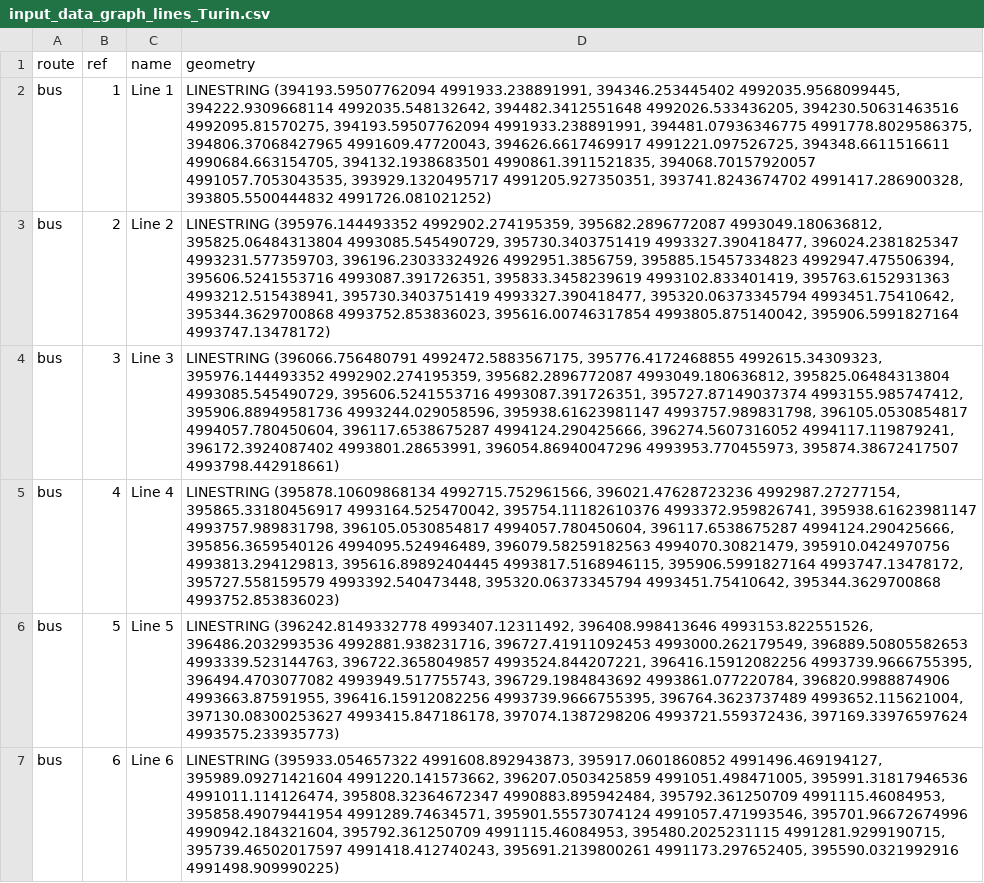
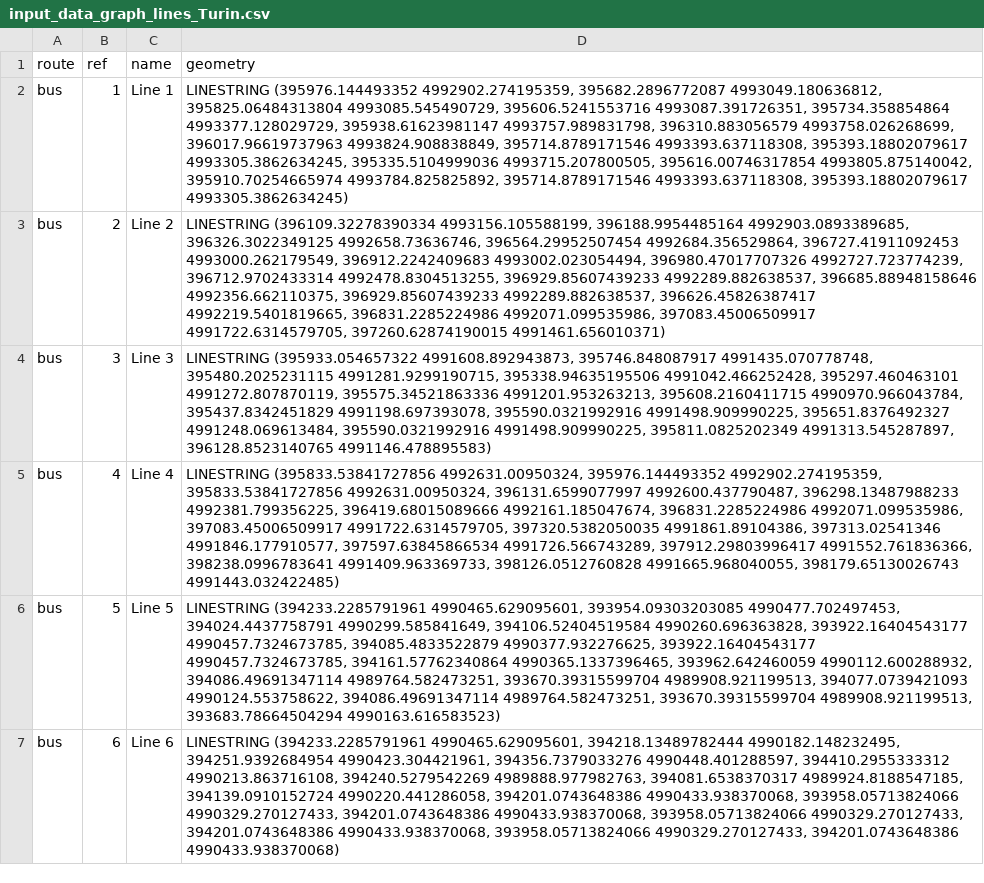
Before and after one commit to VidaGallo/Thesis, a CSV file: MBA_Optimization/data/bus_lines/input_data_graph_lines_Turin.csv, drawn as a sheet; only a part is shown; the diff covers the shown part only; the diff names each change by its address in the sheet, - before the commit and + after, or states it on an @@ line.

```diff
--- a/MBA_Optimization/data/bus_lines/input_data_graph_lines_Turin.csv
+++ b/MBA_Optimization/data/bus_lines/input_data_graph_lines_Turin.csv
-D2 (geometry): LINESTRING (394193.59507762094 4991933.238891991, 394346.253445402 4992035.9568099445, 394222.9309668114 4992035.548132642, 394482.3412551648 4992026.533436205, 394230.50631463516 4992095.81570275, 394193.59507762094 4991933.238891991, 394481.07936346775 4991778.8029586375, 394806.37068427965 4991609.47720043, 394626.6617469917 4991221.097526725, 394348.6611516611 4990684.663154705, 394132.1938683501 4990861.3911521835, 394068.70157920057 4991057.7053043535, 393929.1320495717 4991205.927350351, 393741.8243674702 4991417.286900328, 393805.5500444832 4991726.081021252)
+D2 (geometry): LINESTRING (395976.144493352 4992902.274195359, 395682.2896772087 4993049.180636812, 395825.06484313804 4993085.545490729, 395606.5241553716 4993087.391726351, 395734.358854864 4993377.128029729, 395938.61623981147 4993757.989831798, 396310.883056579 4993758.026268699, 396017.96619737963 4993824.908838849, 395714.8789171546 4993393.637118308, 395393.18802079617 4993305.3862634245, 395335.5104999036 4993715.207800505, 395616.00746317854 4993805.875140042, 395910.70254665974 4993784.825825892, 395714.8789171546 4993393.637118308, 395393.18802079617 4993305.3862634245)
-D3 (geometry): LINESTRING (395976.144493352 4992902.274195359, 395682.2896772087 4993049.180636812, 395825.06484313804 4993085.545490729, 395730.3403751419 4993327.390418477, 396024.2381825347 4993231.577359703, 396196.23033324926 4992951.3856759, 395885.15457334823 4992947.475506394, 395606.5241553716 4993087.391726351, 395833.3458239619 4993102.833401419, 395763.6152931363 4993212.515438941, 395730.3403751419 4993327.390418477, 395320.06373345794 4993451.75410642, 395344.3629700868 4993752.853836023, 395616.00746317854 4993805.875140042, 395906.5991827164 4993747.13478172)
+D3 (geometry): LINESTRING (396109.32278390334 4993156.105588199, 396188.9954485164 4992903.0893389685, 396326.3022349125 4992658.73636746, 396564.29952507454 4992684.356529864, 396727.41911092453 4993000.262179549, 396912.2242409683 4993002.023054494, 396980.47017707326 4992727.723774239, 396712.9702433314 4992478.8304513255, 396929.85607439233 4992289.882638537, 396685.88948158646 4992356.662110375, 396929.85607439233 4992289.882638537, 396626.45826387417 4992219.5401819665, 396831.2285224986 4992071.099535986, 397083.45006509917 4991722.6314579705, 397260.62874190015 4991461.656010371)
-D4 (geometry): LINESTRING (396066.756480791 4992472.5883567175, 395776.4172468855 4992615.34309323, 395976.144493352 4992902.274195359, 395682.2896772087 4993049.180636812, 395825.06484313804 4993085.545490729, 395606.5241553716 4993087.391726351, 395727.87149037374 4993155.985747412, 395906.88949581736 4993244.029058596, 395938.61623981147 4993757.989831798, 396105.0530854817 4994057.780450604, 396117.6538675287 4994124.290425666, 396274.5607316052 4994117.119879241, 396172.3924087402 4993801.28653991, 396054.86940047296 4993953.770455973, 395874.38672417507 4993798.442918661)
+D4 (geometry): LINESTRING (395933.054657322 4991608.892943873, 395746.848087917 4991435.070778748, 395480.2025231115 4991281.9299190715, 395338.94635195506 4991042.466252428, 395297.460463101 4991272.807870119, 395575.34521863336 4991201.953263213, 395608.2160411715 4990970.966043784, 395437.8342451829 4991198.697393078, 395590.0321992916 4991498.909990225, 395651.8376492327 4991248.069613484, 395590.0321992916 4991498.909990225, 395811.0825202349 4991313.545287897, 396128.8523140765 4991146.478895583)
-D5 (geometry): LINESTRING (395878.10609868134 4992715.752961566, 396021.47628723236 4992987.27277154, 395865.33180456917 4993164.525470042, 395754.11182610376 4993372.959826741, 395938.61623981147 4993757.989831798, 396105.0530854817 4994057.780450604, 396117.6538675287 4994124.290425666, 395856.3659540126 4994095.524946489, 396079.58259182563 4994070.30821479, 395910.0424970756 4993813.294129813, 395616.89892404445 4993817.5168946115, 395906.5991827164 4993747.13478172, 395727.558159579 4993392.540473448, 395320.06373345794 4993451.75410642, 395344.3629700868 4993752.853836023)
+D5 (geometry): LINESTRING (395833.53841727856 4992631.00950324, 395976.144493352 4992902.274195359, 395833.53841727856 4992631.00950324, 396131.6599077997 4992600.437790487, 396298.13487988233 4992381.799356225, 396419.68015089666 4992161.185047674, 396831.2285224986 4992071.099535986, 397083.45006509917 4991722.6314579705, 397320.5382050035 4991861.89104386, 397313.02541346 4991846.177910577, 397597.63845866534 4991726.566743289, 397912.29803996417 4991552.761836366, 398238.0996783641 4991409.963369733, 398126.0512760828 4991665.968040055, 398179.65130026743 4991443.032422485)
-D6 (geometry): LINESTRING (396242.8149332778 4993407.12311492, 396408.998413646 4993153.822551526, 396486.2032993536 4992881.938231716, 396727.41911092453 4993000.262179549, 396889.50805582653 4993339.523144763, 396722.3658049857 4993524.844207221, 396416.15912082256 4993739.9666755395, 396494.4703077082 4993949.517755743, 396729.1984843692 4993861.077220784, 396820.9988874906 4993663.87591955, 396416.15912082256 4993739.9666755395, 396764.3623737489 4993652.115621004, 397130.08300253627 4993415.847186178, 397074.1387298206 4993721.559372436, 397169.33976597624 4993575.233935773)
+D6 (geometry): LINESTRING (394233.2285791961 4990465.629095601, 393954.09303203085 4990477.702497453, 394024.4437758791 4990299.585841649, 394106.52404519584 4990260.696363828, 393922.16404543177 4990457.7324673785, 394085.4833522879 4990377.932276625, 393922.16404543177 4990457.7324673785, 394161.57762340864 4990365.1337396465, 393962.642460059 4990112.600288932, 394086.49691347114 4989764.582473251, 393670.39315599704 4989908.921199513, 394077.0739421093 4990124.553758622, 394086.49691347114 4989764.582473251, 393670.39315599704 4989908.921199513, 393683.78664504294 4990163.616583523)
-D7 (geometry): LINESTRING (395933.054657322 4991608.892943873, 395917.0601860852 4991496.469194127, 395989.09271421604 4991220.141573662, 396207.0503425859 4991051.498471005, 395991.31817946536 4991011.114126474, 395808.32364672347 4990883.895942484, 395792.361250709 4991115.46084953, 395858.49079441954 4991289.74634571, 395901.55573074124 4991057.471993546, 395701.96672674996 4990942.184321604, 395792.361250709 4991115.46084953, 395480.2025231115 4991281.9299190715, 395739.46502017597 4991418.412740243, 395691.2139800261 4991173.297652405, 395590.0321992916 4991498.909990225)
+D7 (geometry): LINESTRING (394233.2285791961 4990465.629095601, 394218.13489782444 4990182.148232495, 394251.9392684954 4990423.304421961, 394356.7379033276 4990448.401288597, 394410.2955333312 4990213.863716108, 394240.5279542269 4989888.977982763, 394081.6538370317 4989924.8188547185, 394139.0910152724 4990220.441286058, 394201.0743648386 4990433.938370068, 393958.05713824066 4990329.270127433, 394201.0743648386 4990433.938370068, 393958.05713824066 4990329.270127433, 394201.0743648386 4990433.938370068, 393958.05713824066 4990329.270127433, 394201.0743648386 4990433.938370068)
```
Also changed, not shown: 5 edited cells elsewhere in this file, MBA_Optimization/data/bus_lines/input_data_graph_stops_Turin.csv, MBA_Optimization/data/bus_lines/input_data_grid_stops.csv, 5 other files.
